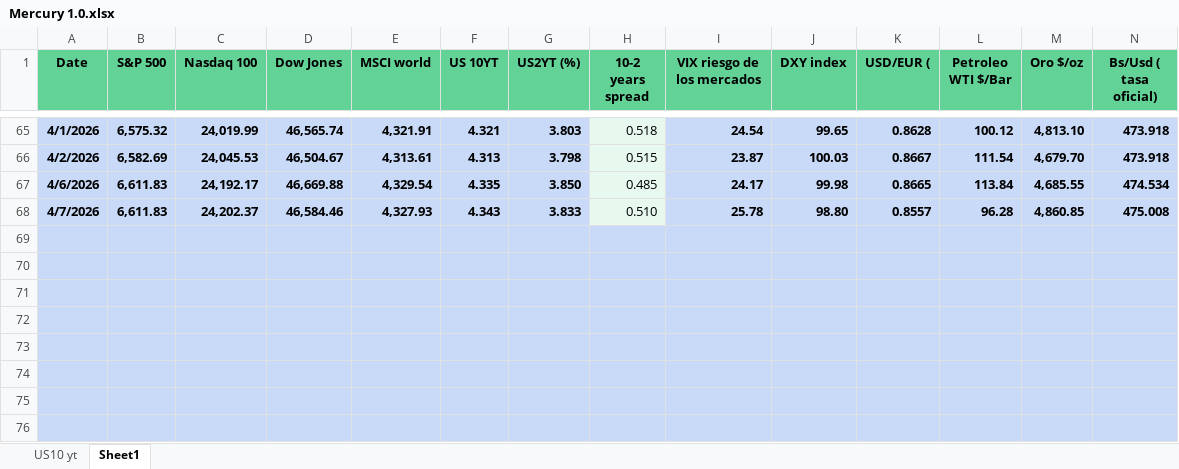
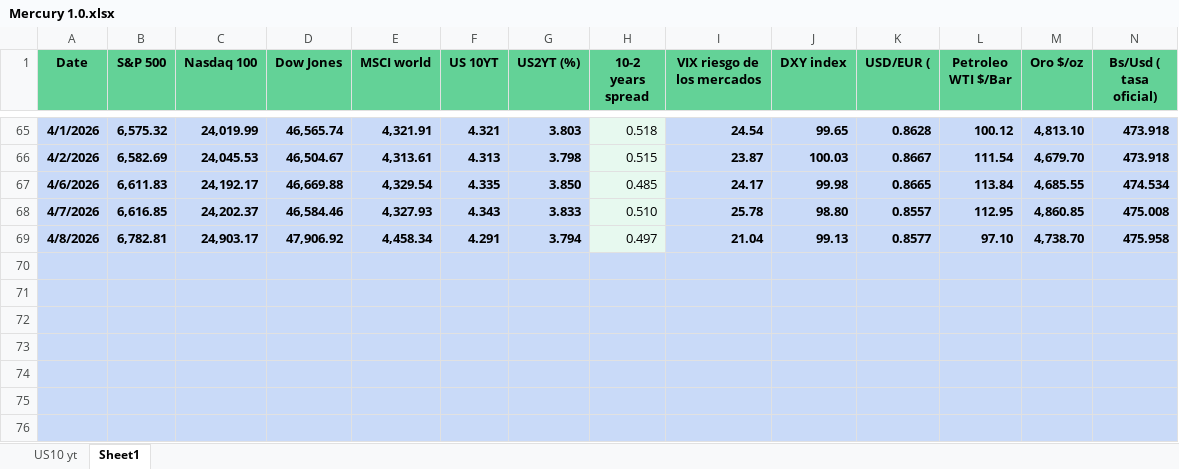
Before and after one commit to luislizardi/financial-dashboard, an Excel workbook: Mercury 1.0.xlsx, sheet Sheet1, drawn as a sheet; only a part is shown, gaps mark what is left out; values as stored, in another font and other column widths than the file's, no borders; conditional formats not drawn; rows hold the shown columns only; the diff names each change by its address in the sheet, - before the commit and + after, or states it on an @@ line.

Commit message:
Add files via upload

```diff
--- a/Mercury 1.0.xlsx (sheet Sheet1)
+++ b/Mercury 1.0.xlsx (sheet Sheet1)
-B68 (S&P 500): 6,611.83
+B68 (S&P 500): 6,616.85
-L68 (Petroleo WTI $/Bar): 96.28
+L68 (Petroleo WTI $/Bar): 112.95
-row 69: (empty)
+row 69: 4/8/2026 | 6,782.81 | 24,903.17 | 47,906.92 | 4,458.34 | 4.291 | 3.794 | 0.497 | 21.04 | 99.13 | 0.8577 | 97.10 | 4,738.70 | 475.958
-H69 fill: #C9DAF8
+H69 fill: #E7F9EF
```
